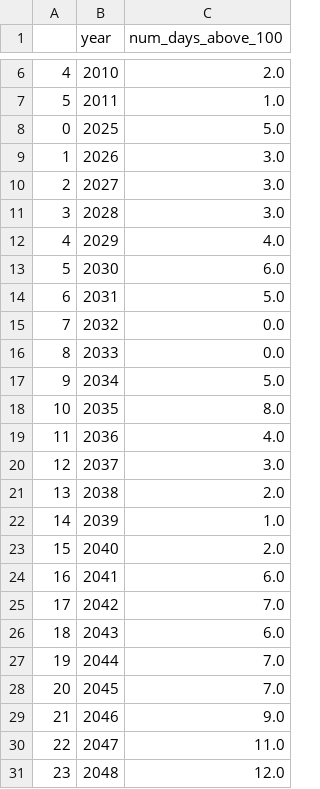
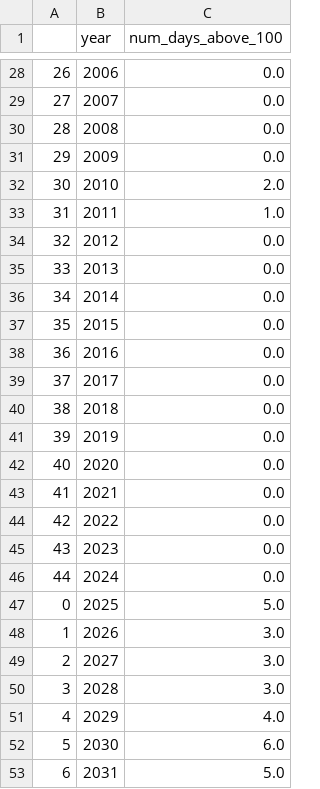
Before and after one commit to WorldClimate/DataWrangling, a CSV file: ClimateData/New York/Processed/combined_num_days_above_100.csv, drawn as a sheet; only a part is shown, gaps mark what is left out; the shorter side is filled out with more unchanged rows; the diff covers the shown part only; the diff names each change by its address in the sheet, - before the commit and + after, or states it on an @@ line.

```diff
--- a/ClimateData/New York/Processed/combined_num_days_above_100.csv
+++ b/ClimateData/New York/Processed/combined_num_days_above_100.csv
@@ column A renumbered between rows 15 and 33 @@
+row 28: 26 | 2006 | 0.0
+row 29: 27 | 2007 | 0.0
+row 30: 28 | 2008 | 0.0
+row 31: 29 | 2009 | 0.0
+row 34: 32 | 2012 | 0.0
+row 35: 33 | 2013 | 0.0
+row 36: 34 | 2014 | 0.0
+row 37: 35 | 2015 | 0.0
+row 38: 36 | 2016 | 0.0
+row 39: 37 | 2017 | 0.0
+row 40: 38 | 2018 | 0.0
+row 41: 39 | 2019 | 0.0
+row 42: 40 | 2020 | 0.0
+row 43: 41 | 2021 | 0.0
+row 44: 42 | 2022 | 0.0
+row 45: 43 | 2023 | 0.0
+row 46: 44 | 2024 | 0.0
```
Also changed, not shown: 22 added rows elsewhere in this file, ClimateData/Jakarta/Processed/combined_num_days_above_100.csv, ClimateData/Oxford/Processed/combined_num_days_above_100.csv, 36 other files.
